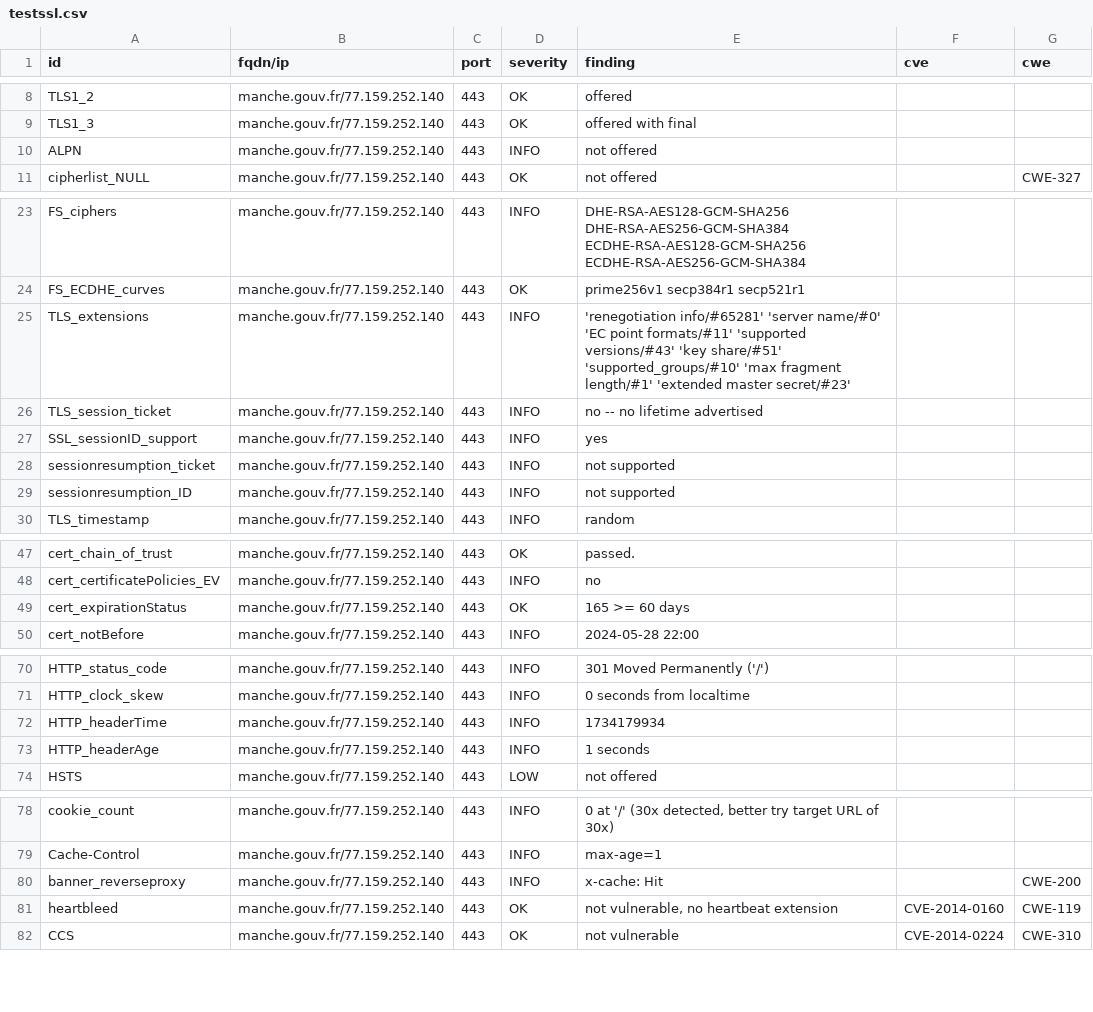
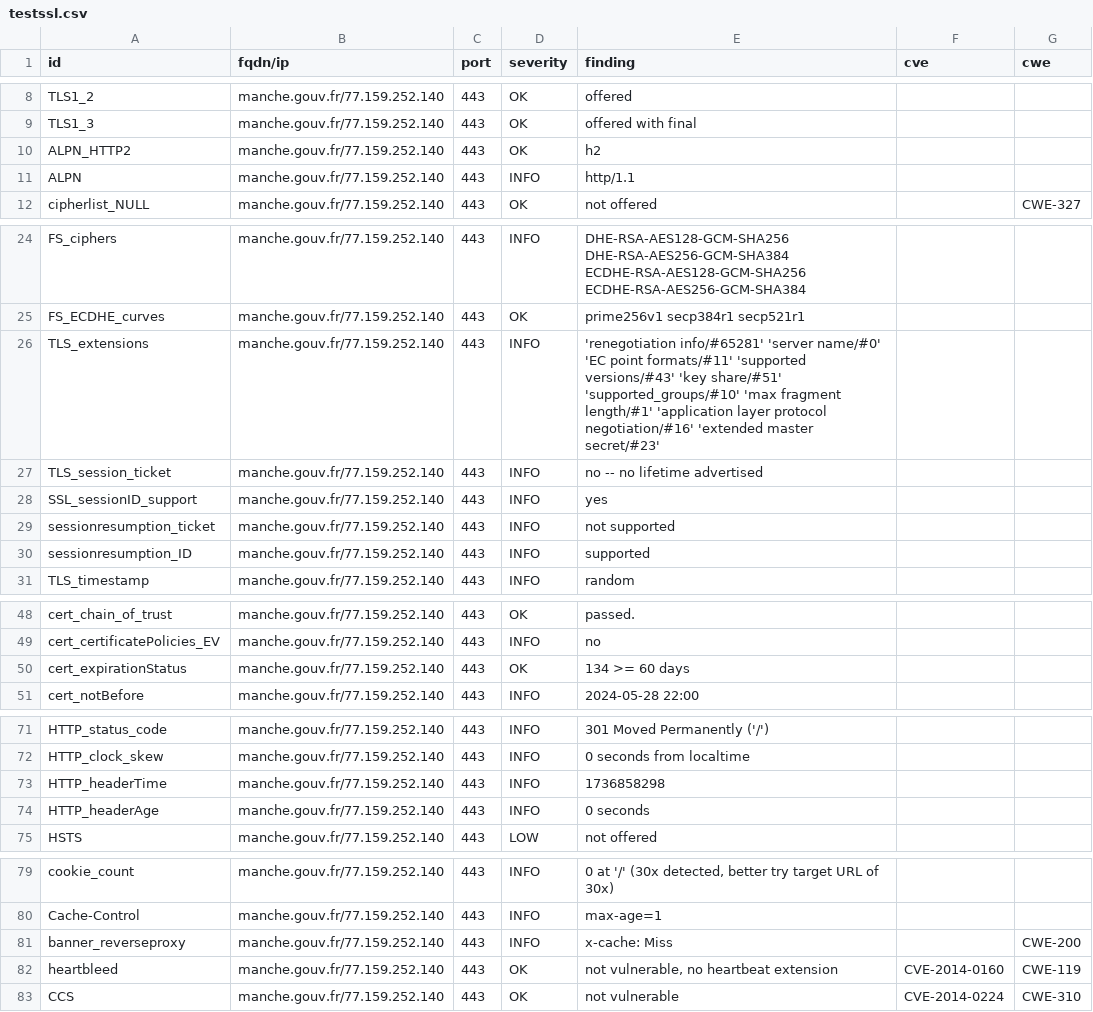
Before and after one commit to GKO-org/dashlordPrd7, a CSV file: results/aHR0cHM6Ly9tYW5jaGUuZ291di5mcg==/testssl.csv, drawn as a sheet; only a part is shown, gaps mark what is left out.

Commit message:
update: https://manche.gouv.fr

```diff
--- a/results/aHR0cHM6Ly9tYW5jaGUuZ291di5mcg==/testssl.csv
+++ b/results/aHR0cHM6Ly9tYW5jaGUuZ291di5mcg==/testssl.csv
@@ -9,3 +9,4 @@
 "TLS1_3","manche.gouv.fr/77.159.252.140","443","OK","offered with final","",""
-"ALPN","manche.gouv.fr/77.159.252.140","443","INFO","not offered","",""
+"ALPN_HTTP2","manche.gouv.fr/77.159.252.140","443","OK","h2","",""
+"ALPN","manche.gouv.fr/77.159.252.140","443","INFO","http/1.1","",""
 "cipherlist_NULL","manche.gouv.fr/77.159.252.140","443","OK","not offered","","CWE-327"
@@ -24,3 +25,3 @@
 "FS_ECDHE_curves","manche.gouv.fr/77.159.252.140","443","OK","prime256v1 secp384r1 secp521r1","",""
-"TLS_extensions","manche.gouv.fr/77.159.252.140","443","INFO","'renegotiation info/#65281' 'server name/#0' 'EC point formats/#11' 'supported versions/#43' 'key share/#51' 'supported_groups/#10' 'max fragment length/#1' 'extended master secret/#23'","",""
+"TLS_extensions","manche.gouv.fr/77.159.252.140","443","INFO","'renegotiation info/#65281' 'server name/#0' 'EC point formats/#11' 'supported versions/#43' 'key share/#51' 'supported_groups/#10' 'max fragment length/#1' 'application layer protocol negotiation/#16' 'extended master secret/#23'","",""
 "TLS_session_ticket","manche.gouv.fr/77.159.252.140","443","INFO","no -- no lifetime advertised","",""
@@ -28,3 +29,3 @@
 "sessionresumption_ticket","manche.gouv.fr/77.159.252.140","443","INFO","not supported","",""
-"sessionresumption_ID","manche.gouv.fr/77.159.252.140","443","INFO","not supported","",""
+"sessionresumption_ID","manche.gouv.fr/77.159.252.140","443","INFO","supported","",""
 "TLS_timestamp","manche.gouv.fr/77.159.252.140","443","INFO","random","",""
@@ -48,3 +49,3 @@
 "cert_certificatePolicies_EV","manche.gouv.fr/77.159.252.140","443","INFO","no","",""
-"cert_expirationStatus","manche.gouv.fr/77.159.252.140","443","OK","165 >= 60 days","",""
+"cert_expirationStatus","manche.gouv.fr/77.159.252.140","443","OK","134 >= 60 days","",""
 "cert_notBefore","manche.gouv.fr/77.159.252.140","443","INFO","2024-05-28 22:00","",""
@@ -71,4 +72,4 @@
 "HTTP_clock_skew","manche.gouv.fr/77.159.252.140","443","INFO","0 seconds from localtime","",""
-"HTTP_headerTime","manche.gouv.fr/77.159.252.140","443","INFO","1734179934","",""
-"HTTP_headerAge","manche.gouv.fr/77.159.252.140","443","INFO","1 seconds","",""
+"HTTP_headerTime","manche.gouv.fr/77.159.252.140","443","INFO","1736858298","",""
+"HTTP_headerAge","manche.gouv.fr/77.159.252.140","443","INFO","0 seconds","",""
 "HSTS","manche.gouv.fr/77.159.252.140","443","LOW","not offered","",""
@@ -79,3 +80,3 @@
 "Cache-Control","manche.gouv.fr/77.159.252.140","443","INFO","max-age=1","",""
-"banner_reverseproxy","manche.gouv.fr/77.159.252.140","443","INFO","x-cache: Hit","","CWE-200"
+"banner_reverseproxy","manche.gouv.fr/77.159.252.140","443","INFO","x-cache: Miss","","CWE-200"
 "heartbleed","manche.gouv.fr/77.159.252.140","443","OK","not vulnerable, no heartbeat extension","CVE-2014-0160","CWE-119"
```
Also changed, not shown: 8 other files.
